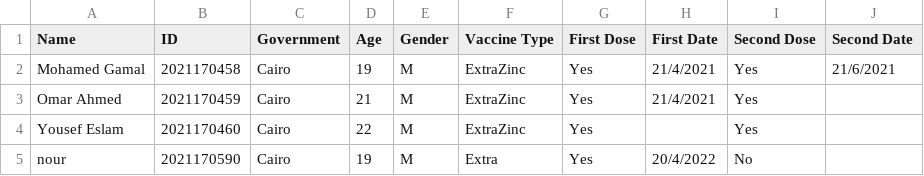
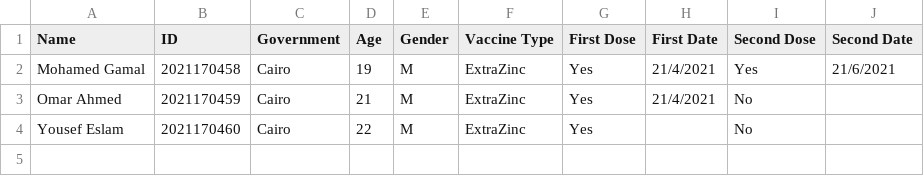
Before and after one commit to MohamedBarghush/Vaccine-System-Project, a CSV file: TestingCases.csv, drawn as a sheet.

```diff
--- a/TestingCases.csv
+++ b/TestingCases.csv
@@ -2,4 +2,3 @@ Name,ID,Government,Age,Gender,Vaccine Type,First Dose,First Date,Second Dose,Sec
 Mohamed Gamal,2021170458,Cairo,19,M,ExtraZinc,Yes,21/4/2021,Yes,21/6/2021
-Omar Ahmed,2021170459,Cairo,21,M,ExtraZinc,Yes,21/4/2021,Yes,
-Yousef Eslam,2021170460,Cairo,22,M,ExtraZinc,Yes,,Yes,
-nour,2021170590,Cairo,19,M,Extra,Yes,20/4/2022,No,
+Omar Ahmed,2021170459,Cairo,21,M,ExtraZinc,Yes,21/4/2021,No,
+Yousef Eslam,2021170460,Cairo,22,M,ExtraZinc,Yes,,No,
```
Also changed, not shown: 1 other file.
